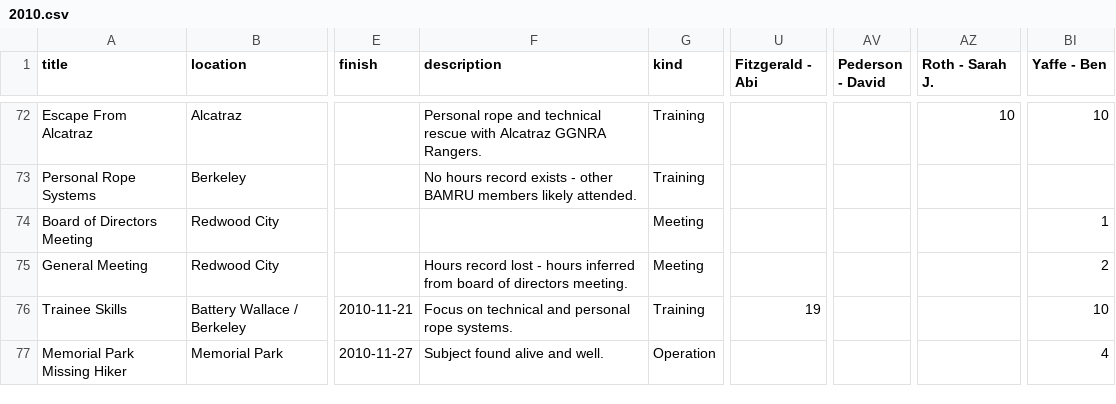
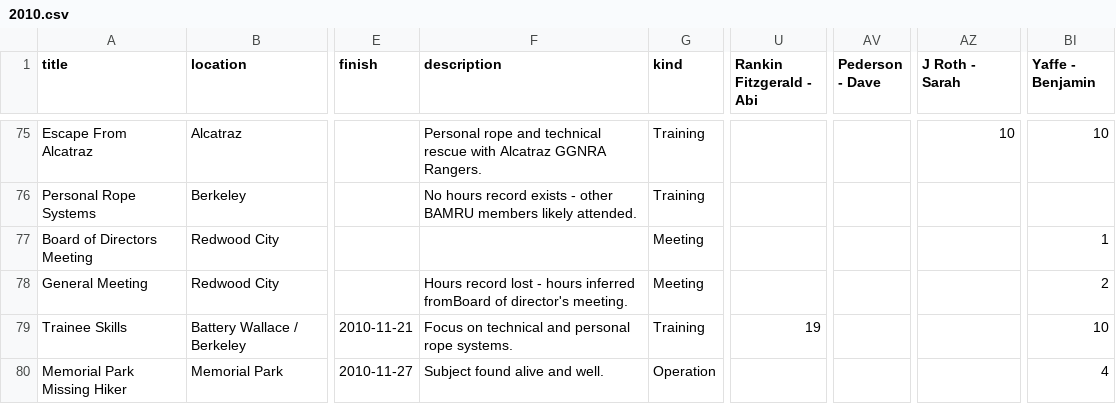
Before and after one commit to andyl/BAMRU-Private, a CSV file: db/2010.csv, drawn as a sheet; only a part is shown, gaps mark what is left out; addresses are those after the commit; the diff covers the shown part only; the diff names each change by its address in the sheet, - before the commit and + after, or states it on an @@ line.

```diff
--- a/db/2010.csv
+++ b/db/2010.csv
-U1: Fitzgerald - Abi
+U1: Rankin Fitzgerald - Abi
-AV1: Pederson - David
+AV1: Pederson - Dave
-AZ1: Roth - Sarah J.
+AZ1: J Roth - Sarah
-BI1: Yaffe - Ben
+BI1: Yaffe - Benjamin
-F78 (description): …hours inferred from board of directors meeting.
+F78 (description): …hours inferred fromBoard of director's meeting.
```
Also changed, not shown: 3 added rows and 12 edited cells elsewhere in this file, 5 other files.
